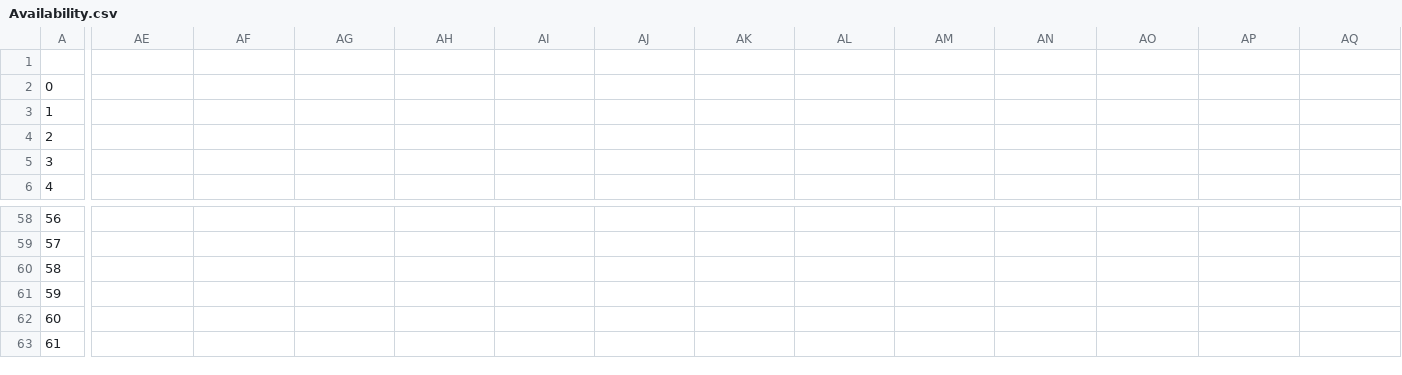
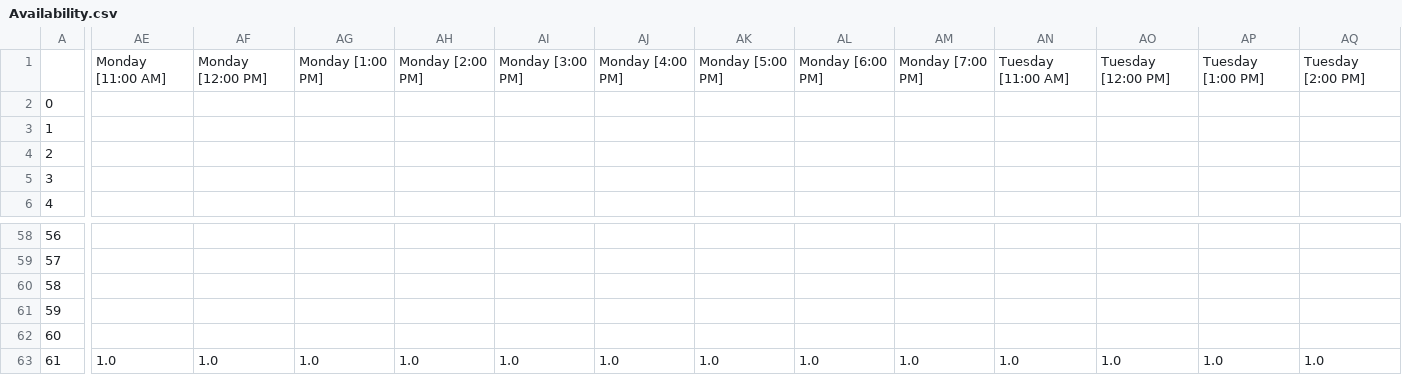
Before and after one commit to CategorIAN/ABCD, a CSV file: General/Availability.csv, drawn as a sheet; only a part is shown, gaps mark what is left out; removed rows and columns are numbered as before the commit, all else as after; rows hold the shown columns only; the diff covers the shown part only; the diff names each change by its address in the sheet, - before the commit and + after, or states it on an @@ line.

```diff
--- a/General/Availability.csv
+++ b/General/Availability.csv
-row 1: (empty)
+row 1:  | Monday [11:00 AM] | Monday [12:00 PM] | Monday [1:00 PM] | Monday [2:00 PM] | Monday [3:00 PM] | Monday [4:00 PM] | Monday [5:00 PM] | Monday [6:00 PM] | Monday [7:00 PM] | Tuesday [11:00 AM] | Tuesday [12:00 PM] | Tuesday [1:00 PM] | Tuesday [2:00 PM]
-AE63: (empty)
+AE63: 1.0
-AF63: (empty)
+AF63: 1.0
-AG63: (empty)
+AG63: 1.0
-AH63: (empty)
+AH63: 1.0
-AI63: (empty)
+AI63: 1.0
-AJ63: (empty)
+AJ63: 1.0
-AK63: (empty)
+AK63: 1.0
-AL63: (empty)
+AL63: 1.0
-AM63: (empty)
+AM63: 1.0
-AN63: (empty)
+AN63: 1.0
-AO63: (empty)
+AO63: 1.0
-AP63: (empty)
+AP63: 1.0
-AQ63: (empty)
+AQ63: 1.0
```
Also changed, not shown: 23 edited cells elsewhere in this file, General/Platforms.csv, General/original.csv, 5 other files.
